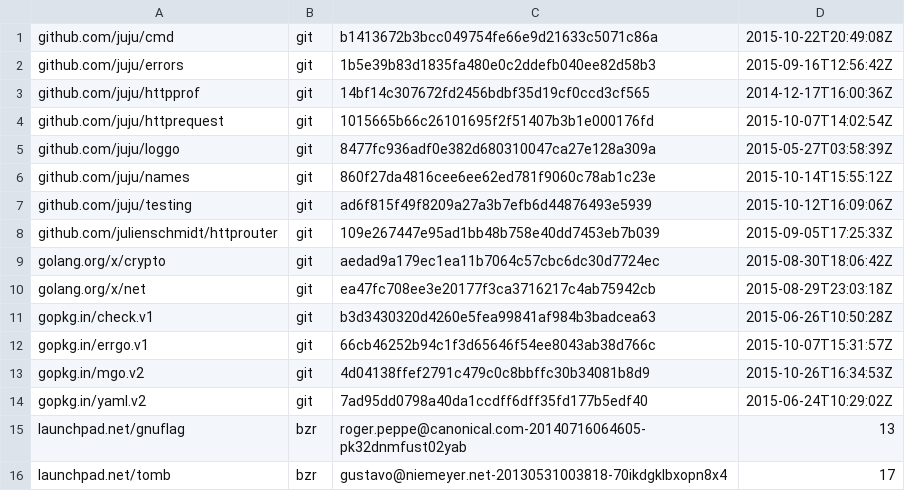
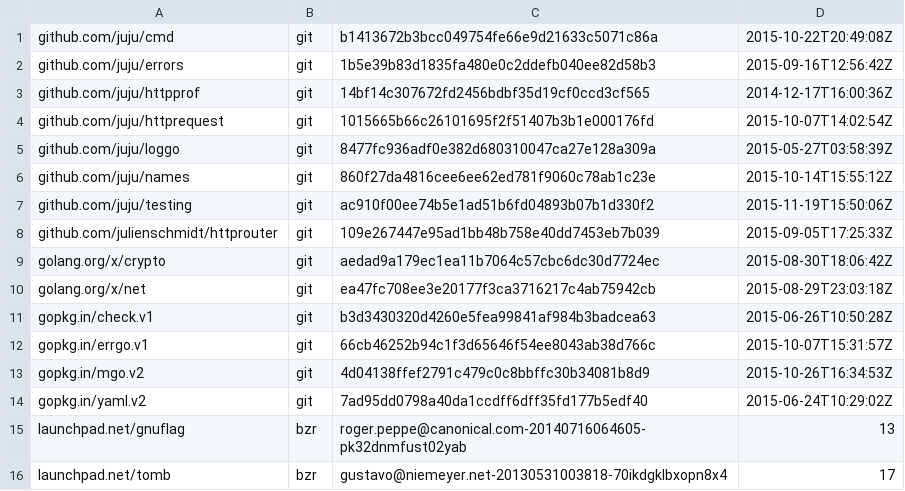
Before and after one commit to juju/utils, a TSV file: dependencies.tsv, drawn as a sheet.

Commit message:
Use the latest testing repo.

```diff
--- a/dependencies.tsv
+++ b/dependencies.tsv
@@ -6,3 +6,3 @@ github.com/juju/loggo	git	8477fc936adf0e382d680310047ca27e128a309a	2015-05-27T03
 github.com/juju/names	git	860f27da4816cee6ee62ed781f9060c78ab1c23e	2015-10-14T15:55:12Z
-github.com/juju/testing	git	ad6f815f49f8209a27a3b7efb6d44876493e5939	2015-10-12T16:09:06Z
+github.com/juju/testing	git	ac910f00ee74b5e1ad51b6fd04893b07b1d330f2	2015-11-19T15:50:06Z
 github.com/julienschmidt/httprouter	git	109e267447e95ad1bb48b758e40dd7453eb7b039	2015-09-05T17:25:33Z
```
